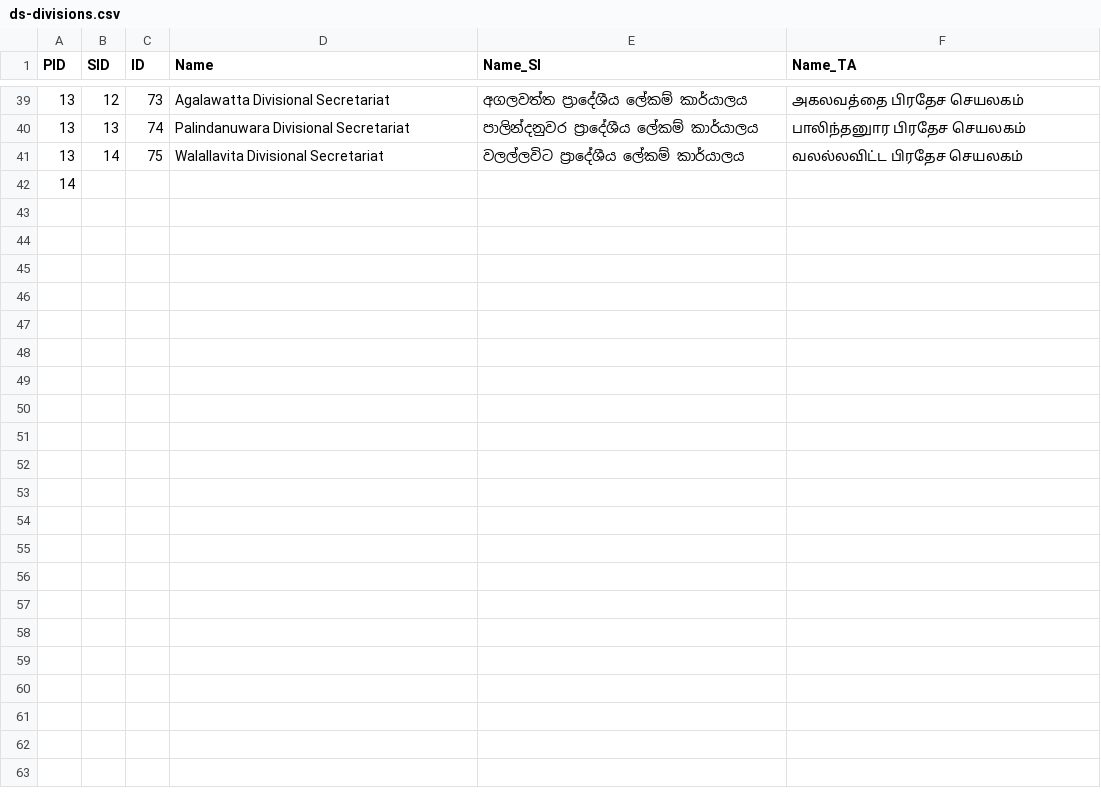
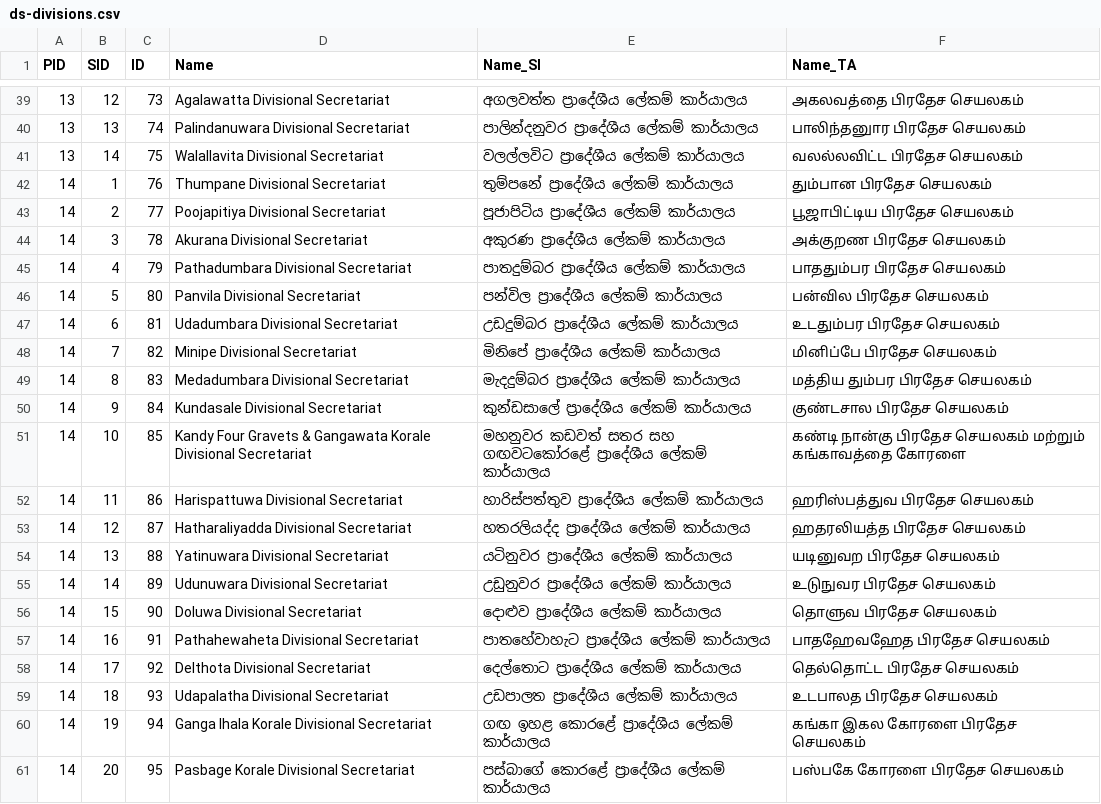
Before and after one commit to praja-dev/lk-data, a CSV file: administrative/ds-divisions.csv, drawn as a sheet; only a part is shown, gaps mark what is left out.

Commit message:
DS Divisions in Kandy District

```diff
--- a/administrative/ds-divisions.csv
+++ b/administrative/ds-divisions.csv
@@ -41,2 +41,21 @@ PID,SID,ID,Name,Name_SI,Name_TA
 13,14,75,Walallavita Divisional Secretariat,වලල්ලවිට ප්‍රාදේශීය ලේකම් කාර්යාලය,வலல்லவிட்ட பிரதேச செயலகம்
-14,,,,,
+14,1,76,Thumpane Divisional Secretariat,තුම්පනේ ප්‍රාදේශීය ලේකම් කාර්යාලය,தும்பான பிரதேச செயலகம்
+14,2,77,Poojapitiya Divisional Secretariat,පූජාපිටිය ප්‍රාදේශීය ලේකම් කාර්යාලය,பூஜாபிட்டிய பிரதேச செயலகம்
+14,3,78,Akurana Divisional Secretariat,අකුරණ ප්‍රාදේශීය ලේකම් කාර්යාලය,அக்குறண பிரதேச செயலகம்
+14,4,79,Pathadumbara Divisional Secretariat,පාතදුම්බර ප්‍රාදේශීය ලේකම් කාර්යාලය,பாததும்பர பிரதேச செயலகம்
+14,5,80,Panvila Divisional Secretariat,පන්විල ප්‍රාදේශීය ලේකම් කාර්යාලය,பன்வில பிரதேச செயலகம்
+14,6,81,Udadumbara Divisional Secretariat,උඩදුම්බර ප්‍රාදේශීය ලේකම් කාර්යාලය,உடதும்பர பிரதேச செயலகம்
+14,7,82,Minipe Divisional Secretariat,මිනිපේ ප්‍රාදේශීය ලේකම් කාර්යාලය,மினிப்பே பிரதேச செயலகம்
+14,8,83,Medadumbara Divisional Secretariat,මැදදුම්බර ප්‍රාදේශීය ලේකම් කාර්යාලය,மத்திய தும்பர பிரதேச செயலகம்
+14,9,84,Kundasale Divisional Secretariat,කුන්ඩසාලේ ප්‍රාදේශීය ලේකම් කාර්යාලය,குண்டசால பிரதேச செயலகம்
+14,10,85,Kandy Four Gravets & Gangawata Korale Divisional Secretariat,මහනුවර කඩවත් සතර සහ ගඟවටකෝරළේ ප්‍රාදේශීය ලේකම් කාර්යාලය,கண்டி நான்கு பிரதேச செயலகம் மற்றும் கங்காவத்தை கோரளை
+14,11,86,Harispattuwa Divisional Secretariat,හාරිස්පත්තුව ප්‍රාදේශීය ලේකම් කාර්යාලය,ஹரிஸ்பத்துவ பிரதேச செயலகம்
+14,12,87,Hatharaliyadda Divisional Secretariat,හතරලියද්ද ප්‍රාදේශීය ලේකම් කාර්යාලය,ஹதரலியத்த பிரதேச செயலகம்
+14,13,88,Yatinuwara Divisional Secretariat,යටිනුවර ප්‍රාදේශීය ලේකම් කාර්යාලය,யடினுவற பிரதேச செயலகம்
+14,14,89,Udunuwara Divisional Secretariat,උඩුනුවර ප්‍රාදේශීය ලේකම් කාර්යාලය,உடுநுவர பிரதேச செயலகம்
+14,15,90,Doluwa Divisional Secretariat,දොළුව ප්‍රාදේශීය ලේකම් කාර්යාලය,தொளுவ பிரதேச செயலகம்
+14,16,91,Pathahewaheta Divisional Secretariat,පාතහේවාහැට ප්‍රාදේශීය ලේකම් කාර්යාලය,பாதஹேவஹேத பிரதேச செயலகம்
+14,17,92,Delthota Divisional Secretariat,දෙල්තොට ප්‍රාදේශීය ලේකම් කාර්යාලය,தெல்தொட்ட பிரதேச செயலகம்
+14,18,93,Udapalatha Divisional Secretariat,උඩපාලත ප්‍රාදේශීය ලේකම් කාර්යාලය,உடபாலத பிரதேச செயலகம்
+14,19,94,Ganga Ihala Korale Divisional Secretariat,ගඟ ඉහළ කොරළේ ප්‍රාදේශීය ලේකම් කාර්යාලය,கங்கா இகல கோரளை பிரதேச செயலகம்
+14,20,95,Pasbage Korale Divisional Secretariat,පස්බාගේ කොරළේ ප්‍රාදේශීය ලේකම් කාර්යාලය,பஸ்பகே கோரளை பிரதேச செயலகம்
```
